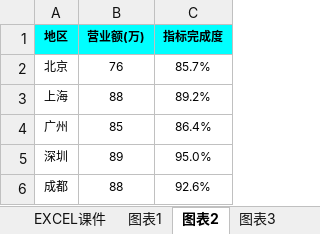
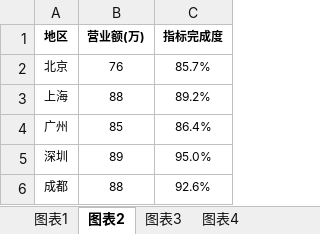
Before and after one commit to okccc/python, an Excel workbook: excel/08_图表基础.xlsx, sheet 图表2, drawn as a sheet; values as stored, in another font and other column widths than the file's, no borders; charts and pictures not drawn; the diff names each change by its address in the sheet, - before the commit and + after, or states it on an @@ line.

```diff
--- a/excel/08_图表基础.xlsx (sheet 图表2)
+++ b/excel/08_图表基础.xlsx (sheet 图表2)
-sheet tab: EXCEL课件
-A1:C1 fill: #00FFFF
+A1:C1 fill: none
```
Also changed, not shown: sheet 图表4, sheet 图表3, sheet 图表1, other sheet tabs, charts or pictures, excel/05_数据透视表.xlsx.
